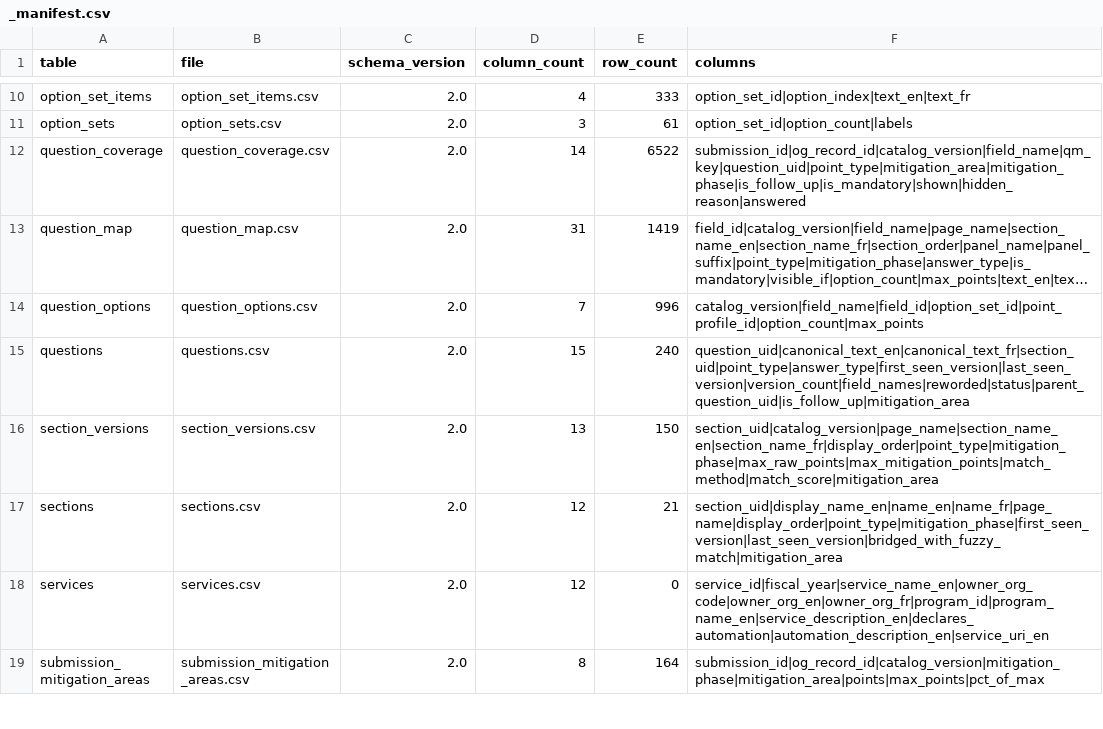
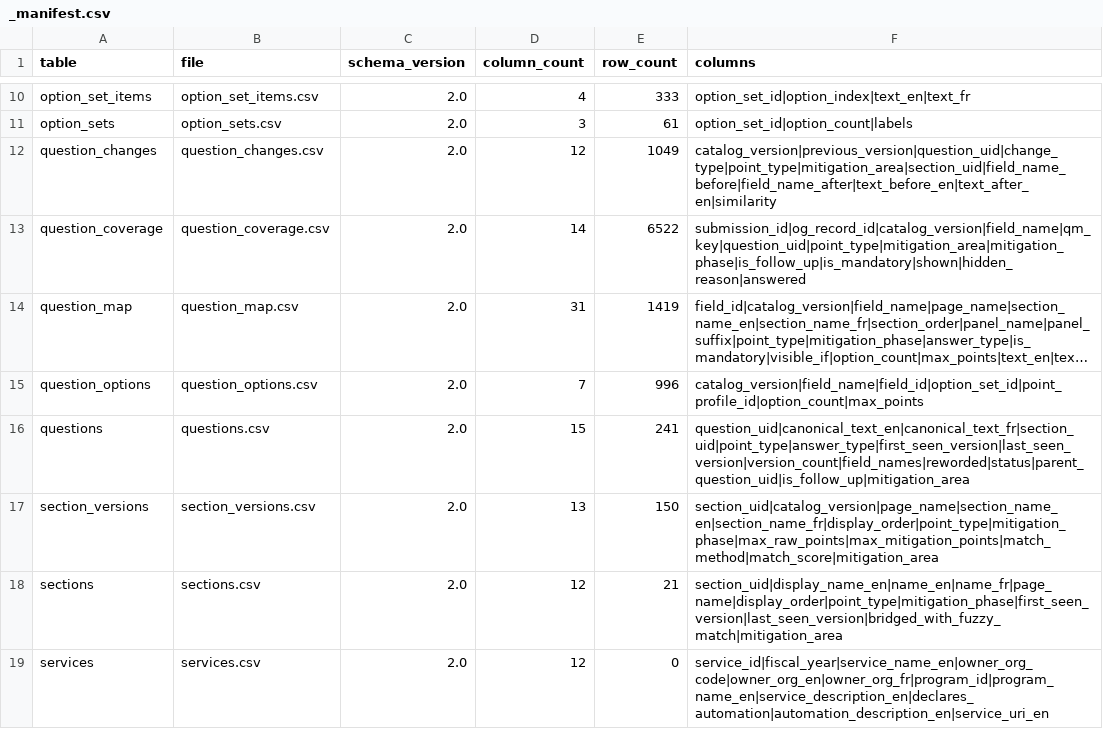
Before and after one commit to CPDI-CPDI/test, a CSV file: published/_manifest.csv, drawn as a sheet; only a part is shown, gaps mark what is left out; the shorter side is filled out with more unchanged rows; long unchanged cells end in …; addresses are those after the commit; the diff names each change by its address in the sheet, - before the commit and + after, or states it on an @@ line.

```diff
--- a/published/_manifest.csv
+++ b/published/_manifest.csv
+row 12: question_changes | question_changes.csv | 2.0 | 12 | 1049 | catalog_version|previous_version|question_uid|change_type|point_type|mitigation_area|section_uid|field_name_before|field_name_after|text_before_en|text_after_en|similarity
-E16 (row_count): 240
+E16 (row_count): 241
```
Also changed, not shown: files/data/pdf_answers.csv, files/data/question_map.csv, 13 other files.
